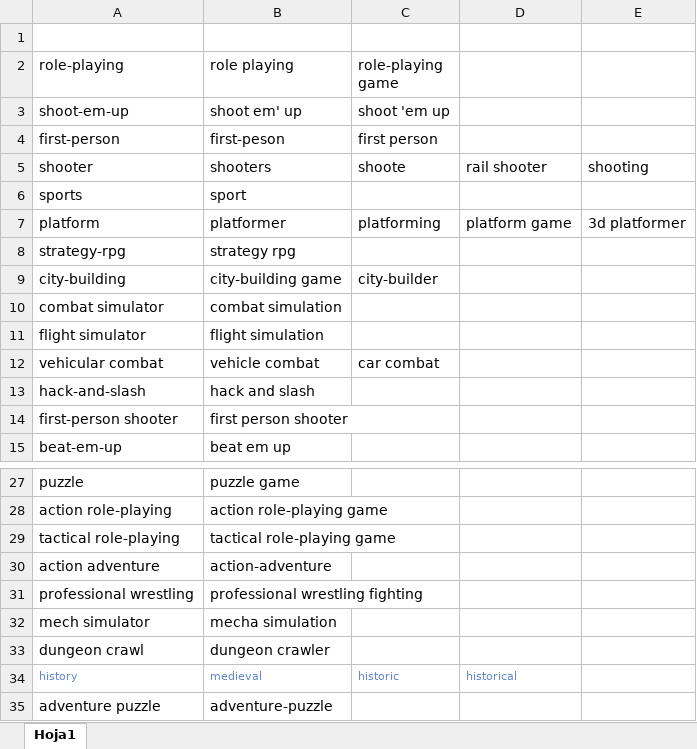
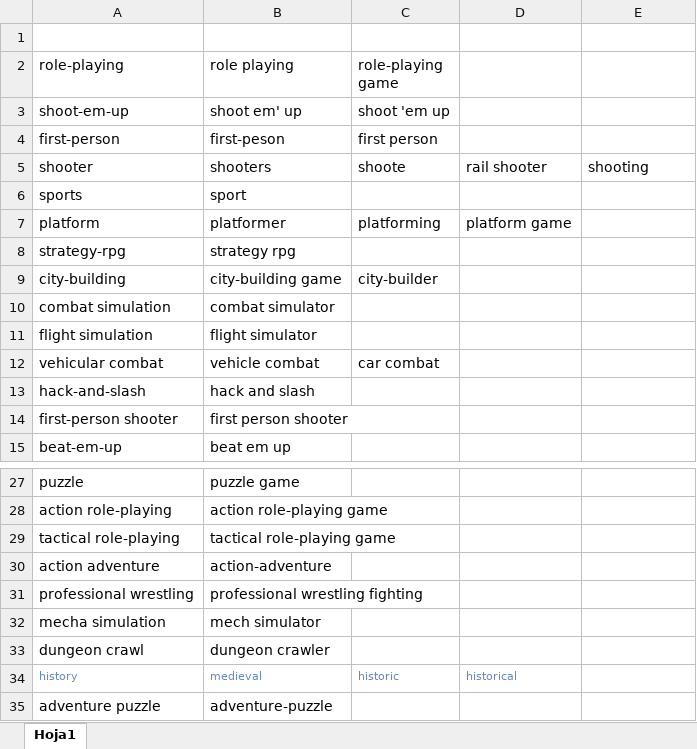
Before and after one commit to SebaSalasLvd/proyecto-mineria, an Excel workbook: hito-2/genres_map.xlsx, sheet Hoja1, drawn as a sheet; only a part is shown, gaps mark what is left out; values as stored, in another font and other column widths than the file's, no borders; the diff covers the shown part only; the diff names each change by its address in the sheet, - before the commit and + after, or states it on an @@ line.

```diff
--- a/hito-2/genres_map.xlsx (sheet Hoja1)
+++ b/hito-2/genres_map.xlsx (sheet Hoja1)
-E7: 3d platformer
+E7: (empty)
-A10 (role-playing): combat simulator
+A10 (role-playing): combat simulation
-B10 (role playing): combat simulation
+B10 (role playing): combat simulator
-A11 (role-playing): flight simulator
+A11 (role-playing): flight simulation
-B11 (role playing): flight simulation
+B11 (role playing): flight simulator
-A32 (role-playing): mech simulator
+A32 (role-playing): mecha simulation
-B32 (role playing): mecha simulation
+B32 (role playing): mech simulator
```
Also changed, not shown: 20 added rows, 1 removed row and 2 edited cells elsewhere in this sheet, 1 other file.
